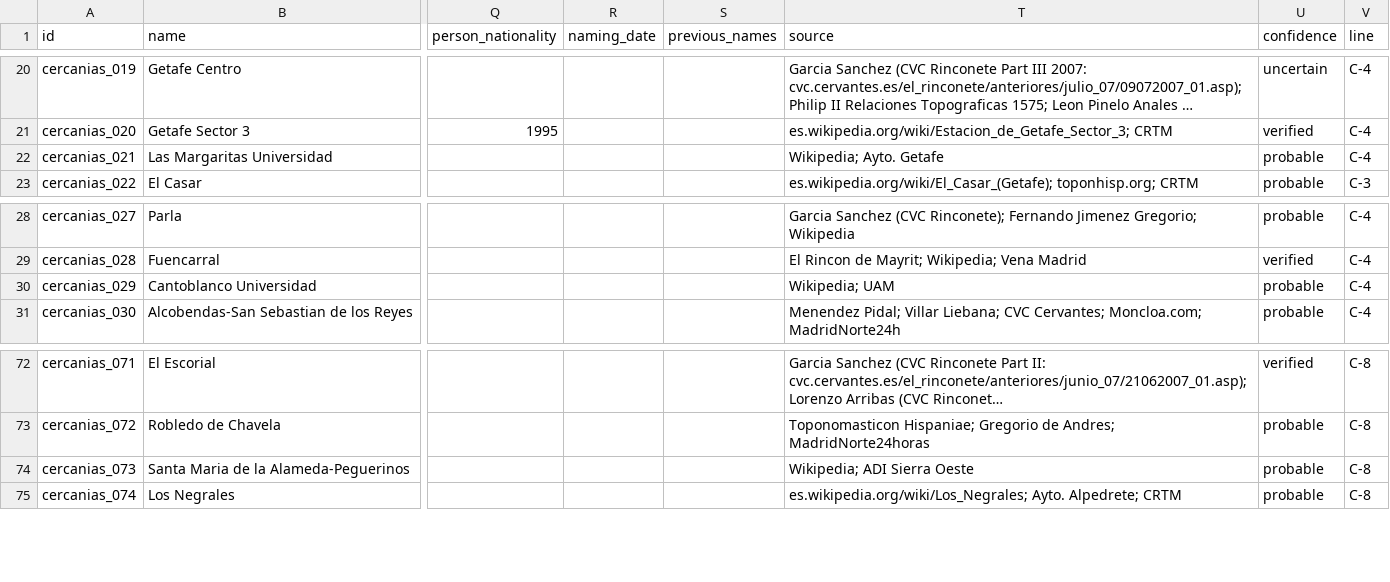
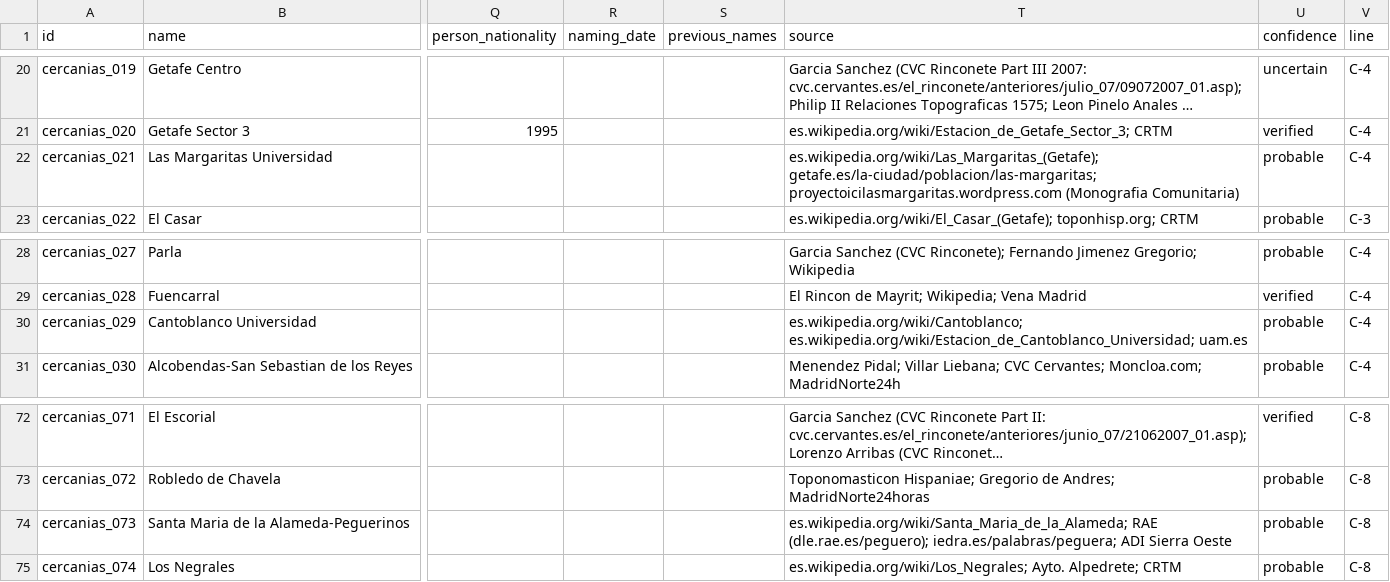
Before and after one commit to lbm364dl/toponyms-origins, a CSV file: data/madrid_cercanias_stations.csv, drawn as a sheet; only a part is shown, gaps mark what is left out; long unchanged cells end in …; the diff names each change by its address in the sheet, - before the commit and + after, or states it on an @@ line.

```diff
--- a/data/madrid_cercanias_stations.csv
+++ b/data/madrid_cercanias_stations.csv
-T22 (source): Wikipedia; Ayto. Getafe
+T22 (source): es.wikipedia.org/wiki/Las_Margaritas_(Getafe); getafe.es/la-ciudad/poblacion/las-margaritas; proyectoicilasmargaritas.wordpress.com (Monografia Comunitaria)
-T30 (source): Wikipedia; UAM
+T30 (source): es.wikipedia.org/wiki/Cantoblanco; es.wikipedia.org/wiki/Estacion_de_Cantoblanco_Universidad; uam.es
-T74 (source): Wikipedia; ADI Sierra…
+T74 (source): es.wikipedia.org/wiki/Santa_Maria_de_la_Alameda; RAE (dle.rae.es/peguero); iedra.es/palabras/peguera; ADI Sierra…
```
Also changed, not shown: data/madrid_metro_stations.csv.
